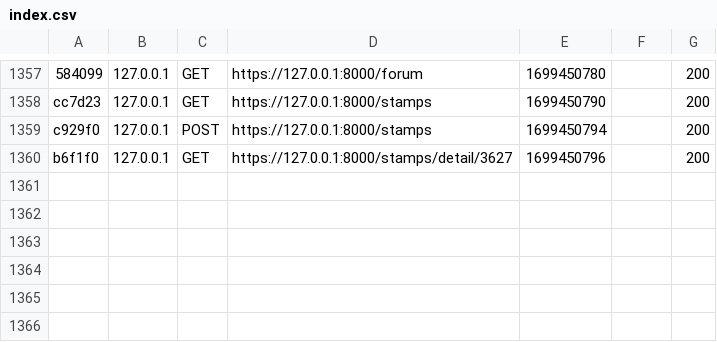
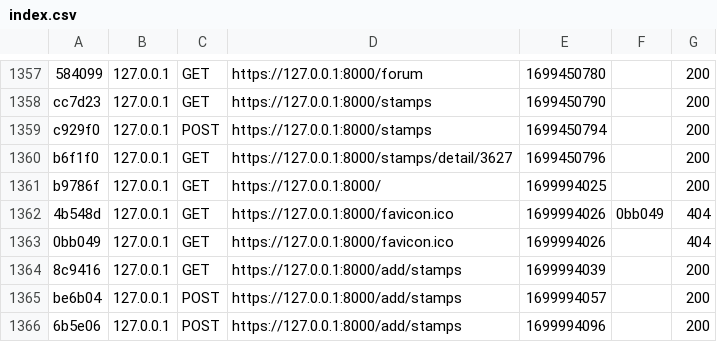
Before and after one commit to MatisBevilacqua/Sococodami, a CSV file: var/cache/dev/profiler/index.csv, drawn as a sheet; only a part is shown, gaps mark what is left out.

Commit message:
bug : xls stamps

```diff
--- a/var/cache/dev/profiler/index.csv
+++ b/var/cache/dev/profiler/index.csv
@@ -1360 +1360,7 @@ c929f0,127.0.0.1,POST,https://127.0.0.1:8000/stamps,1699450794,,200
 b6f1f0,127.0.0.1,GET,https://127.0.0.1:8000/stamps/detail/3627,1699450796,,200
+b9786f,127.0.0.1,GET,https://127.0.0.1:8000/,1699994025,,200
+4b548d,127.0.0.1,GET,https://127.0.0.1:8000/favicon.ico,1699994026,0bb049,404
+0bb049,127.0.0.1,GET,https://127.0.0.1:8000/favicon.ico,1699994026,,404
+8c9416,127.0.0.1,GET,https://127.0.0.1:8000/add/stamps,1699994039,,200
+be6b04,127.0.0.1,POST,https://127.0.0.1:8000/add/stamps,1699994057,,200
+6b5e06,127.0.0.1,POST,https://127.0.0.1:8000/add/stamps,1699994096,,200
```
Also changed, not shown: 8 other files.
